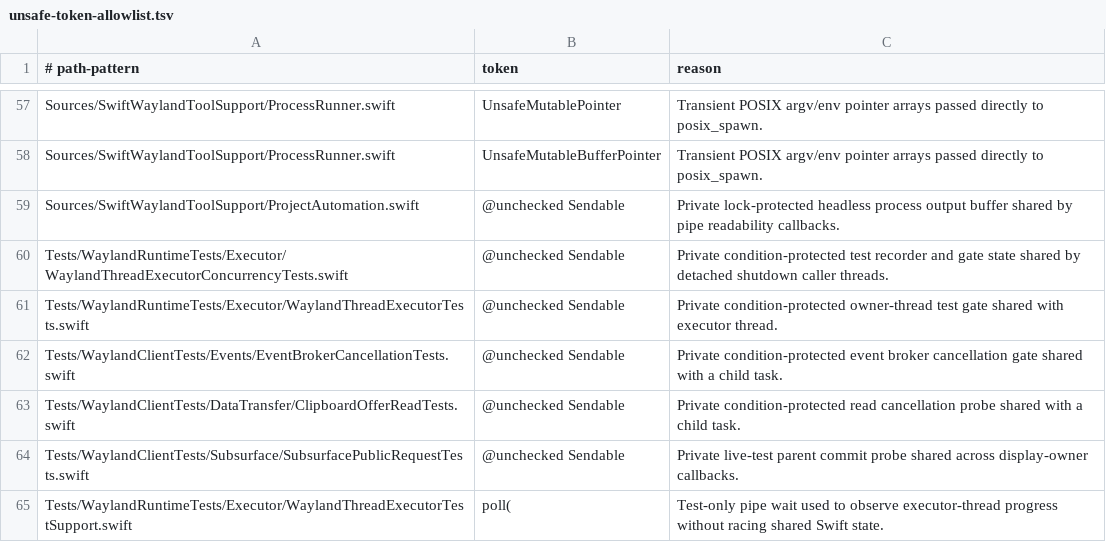
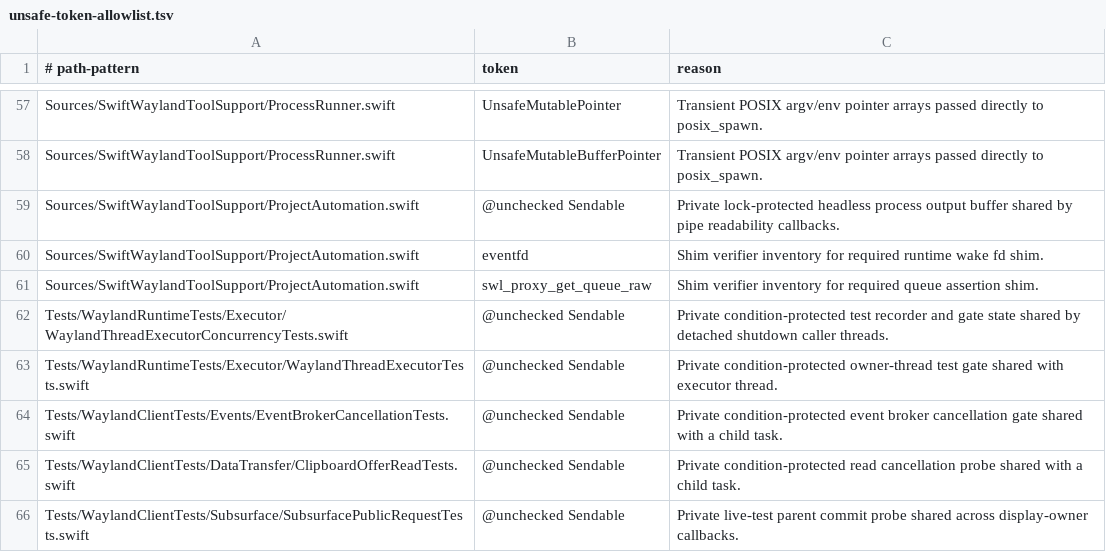
Before and after one commit to conxlgtm/WaylandClientKit, a TSV file: safety/unsafe-token-allowlist.tsv, drawn as a sheet; only a part is shown, gaps mark what is left out; the shorter side is filled out with more unchanged rows.

Commit message:
Restore shim verification coverage

```diff
--- a/safety/unsafe-token-allowlist.tsv
+++ b/safety/unsafe-token-allowlist.tsv
@@ -59,2 +59,4 @@ Sources/SwiftWaylandToolSupport/ProcessRunner.swift	UnsafeMutableBufferPointer	T
 Sources/SwiftWaylandToolSupport/ProjectAutomation.swift	@unchecked Sendable	Private lock-protected headless process output buffer shared by pipe readability callbacks.
+Sources/SwiftWaylandToolSupport/ProjectAutomation.swift	eventfd	Shim verifier inventory for required runtime wake fd shim.
+Sources/SwiftWaylandToolSupport/ProjectAutomation.swift	swl_proxy_get_queue_raw	Shim verifier inventory for required queue assertion shim.
 Tests/WaylandRuntimeTests/Executor/WaylandThreadExecutorConcurrencyTests.swift	@unchecked Sendable	Private condition-protected test recorder and gate state shared by detached shutdown caller threads.
```
Also changed, not shown: 2 other files.
